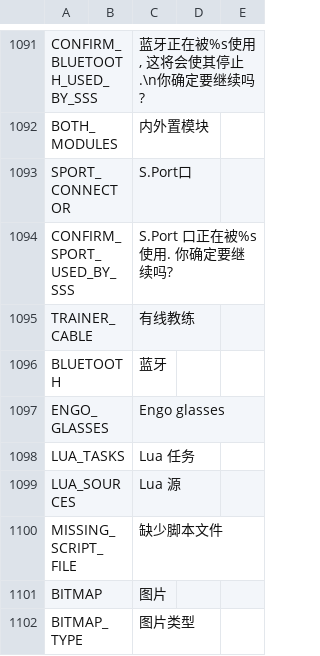
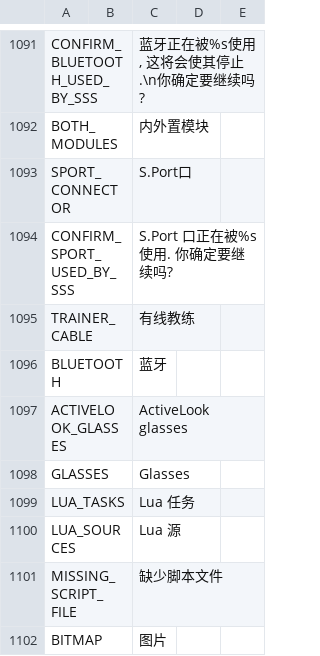
Before and after one commit to FrSkyRC/ETHOS-Feedback-Community, a CSV file: translations/ethos/cn.csv, drawn as a sheet; only a part is shown, gaps mark what is left out; the shorter side is filled out with more unchanged rows.

```diff
--- a/translations/ethos/cn.csv
+++ b/translations/ethos/cn.csv
@@ -1096,3 +1096,4 @@ TRAINER_CABLE,,"有线教练"
 BLUETOOTH,,"蓝牙"
-ENGO_GLASSES,,"Engo glasses"
+ACTIVELOOK_GLASSES,,"ActiveLook glasses"
+GLASSES,,"Glasses"
 LUA_TASKS,,"Lua 任务"
```
Also changed, not shown: translations/ethos/cs.csv, translations/ethos/de.csv, 14 other files.
